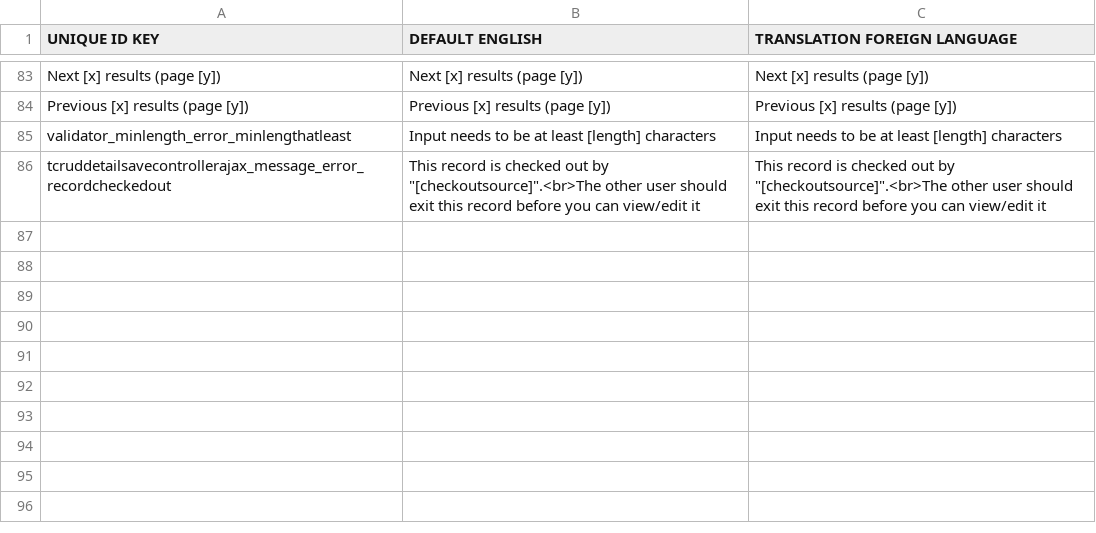
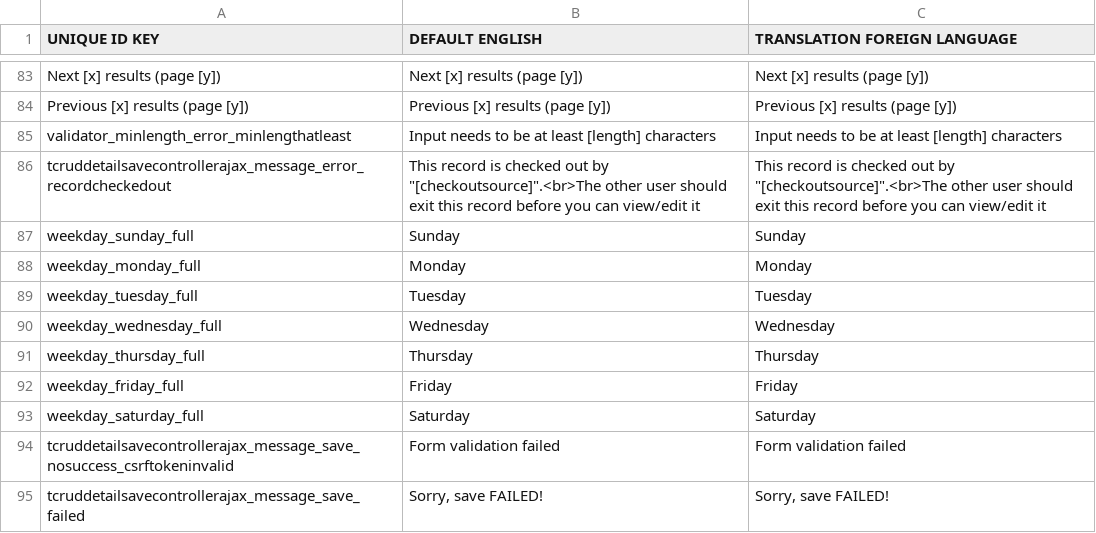
Before and after one commit to grotebozewolfgromt/cms5, a CSV file: application/languages/global_translation_en.csv, drawn as a sheet; only a part is shown, gaps mark what is left out; the diff names each change by its address in the sheet, - before the commit and + after, or states it on an @@ line.

Commit message:
* verder met vertalingen * ombouwen detailsave CRUD controller * 17 okt 2025: TSysModel: loadFromDBByXXX() doesn't do database load when parameter is invalid. This could have been a security risk * verder bouwen aan integratie CRudDetailSave controller * bugfix: database klassen die geen getSafeTable() op vroeg, waardoor '-' gefilterd werd en een numeric fout op id gaf

```diff
--- a/application/languages/global_translation_en.csv
+++ b/application/languages/global_translation_en.csv
+row 87: weekday_sunday_full | Sunday | Sunday
+row 88: weekday_monday_full | Monday | Monday
+row 89: weekday_tuesday_full | Tuesday | Tuesday
+row 90: weekday_wednesday_full | Wednesday | Wednesday
+row 91: weekday_thursday_full | Thursday | Thursday
+row 92: weekday_friday_full | Friday | Friday
+row 93: weekday_saturday_full | Saturday | Saturday
+row 94: tcruddetailsavecontrollerajax_message_save_nosuccess_csrftokeninvalid | Form validation failed | Form validation failed
+row 95: tcruddetailsavecontrollerajax_message_save_failed | Sorry, save FAILED! | Sorry, save FAILED!
```
Also changed, not shown: 24 other files.
